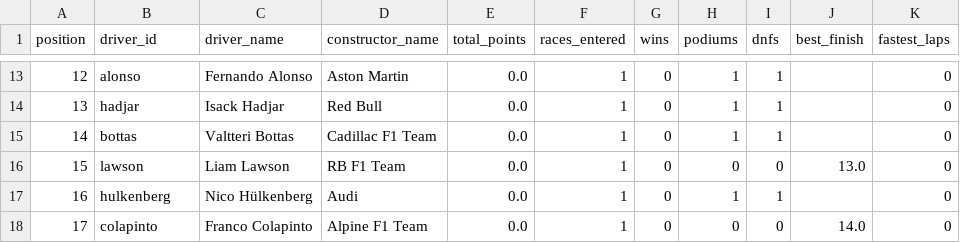
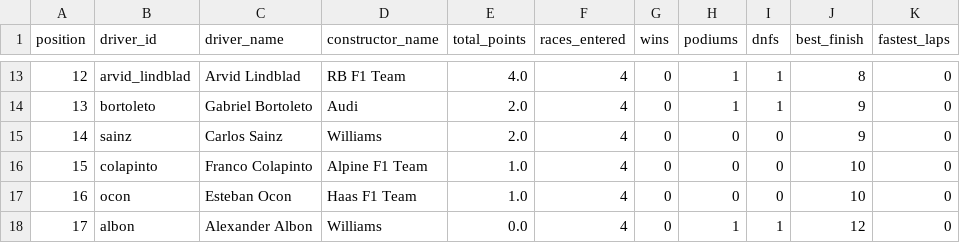
Before and after one commit to cataylo7-coder/f1-2026-season, a CSV file: exports/tableau_driver_standings_2026.csv, drawn as a sheet; only a part is shown, gaps mark what is left out; the diff covers the shown part only.

```diff
--- a/exports/tableau_driver_standings_2026.csv
+++ b/exports/tableau_driver_standings_2026.csv
@@ -13,6 +13,6 @@ position,driver_id,driver_name,constructor_name,total_points,races_entered,wins,
-12,alonso,Fernando Alonso,Aston Martin,0.0,1,0,1,1,,0
-13,hadjar,Isack Hadjar,Red Bull,0.0,1,0,1,1,,0
-14,bottas,Valtteri Bottas,Cadillac F1 Team,0.0,1,0,1,1,,0
-15,lawson,Liam Lawson,RB F1 Team,0.0,1,0,0,0,13.0,0
-16,hulkenberg,Nico Hülkenberg,Audi,0.0,1,0,1,1,,0
-17,colapinto,Franco Colapinto,Alpine F1 Team,0.0,1,0,0,0,14.0,0
+12,arvid_lindblad,Arvid Lindblad,RB F1 Team,4.0,4,0,1,1,8,0
+13,bortoleto,Gabriel Bortoleto,Audi,2.0,4,0,1,1,9,0
+14,sainz,Carlos Sainz,Williams,2.0,4,0,0,0,9,0
+15,colapinto,Franco Colapinto,Alpine F1 Team,1.0,4,0,0,0,10,0
+16,ocon,Esteban Ocon,Haas F1 Team,1.0,4,0,0,0,10,0
+17,albon,Alexander Albon,Williams,0.0,4,0,1,1,12,0
```
Also changed, not shown: 102 edited cells elsewhere in this file, exports/tableau_constructor_standings_2026.csv, exports/tableau_track_comparison_2026.csv, 6 other files.
